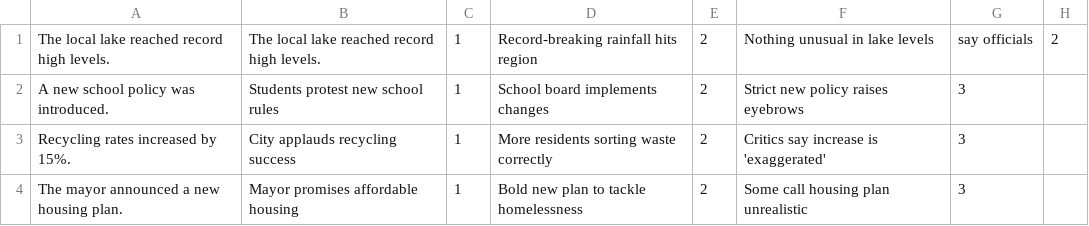
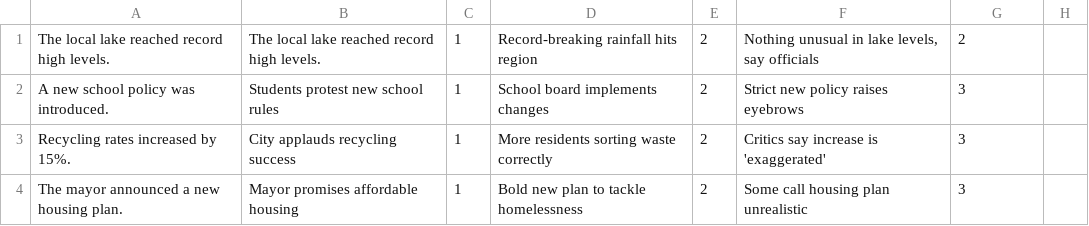
Before and after one commit to MarkDanishevsky/MSJ-ISP, a CSV file: assets/headlines.csv, drawn as a sheet.

```diff
--- a/assets/headlines.csv
+++ b/assets/headlines.csv
@@ -1,2 +1,2 @@
-The local lake reached record high levels.,The local lake reached record high levels.,1,Record-breaking rainfall hits region,2,Nothing unusual in lake levels, say officials,2
+The local lake reached record high levels.,"The local lake reached record high levels.",1,"Record-breaking rainfall hits region",2,"Nothing unusual in lake levels, say officials",2
 A new school policy was introduced.,Students protest new school rules,1,School board implements changes,2,Strict new policy raises eyebrows,3
```
Also changed, not shown: 7 other files.
